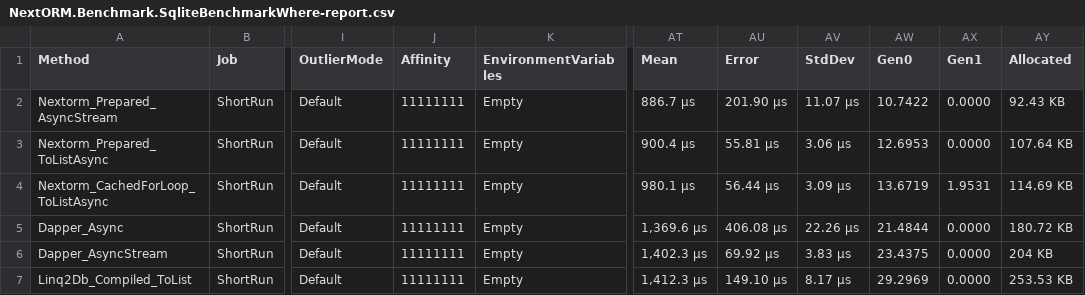
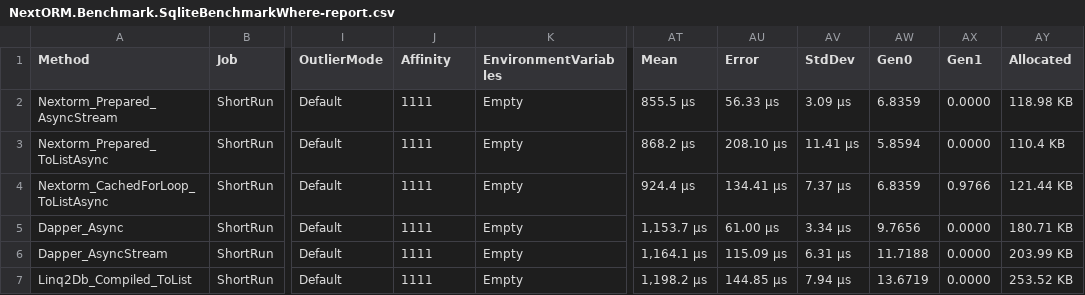
Before and after one commit to AlexeyShirshov/nextorm, a CSV file: benchmarks/BenchmarkDotNet.Artifacts/results/NextORM.Benchmark.SqliteBenchmarkWhere-report.csv, drawn as a sheet; only a part is shown, gaps mark what is left out; the diff covers the shown part only; the diff names each change by its address in the sheet, - before the commit and + after, or states it on an @@ line.

```diff
--- a/benchmarks/BenchmarkDotNet.Artifacts/results/NextORM.Benchmark.SqliteBenchmarkWhere-report.csv
+++ b/benchmarks/BenchmarkDotNet.Artifacts/results/NextORM.Benchmark.SqliteBenchmarkWhere-report.csv
-J2:J7 (Affinity): 11111111
+J2:J7 (Affinity): 1111
-AT2 (Mean): 886.7 μs
+AT2 (Mean): 855.5 μs
-AU2 (Error): 201.90 μs
+AU2 (Error): 56.33 μs
-AV2 (StdDev): 11.07 μs
+AV2 (StdDev): 3.09 μs
-AW2 (Gen0): 10.7422
+AW2 (Gen0): 6.8359
-AY2 (Allocated): 92.43 KB
+AY2 (Allocated): 118.98 KB
-AT3 (Mean): 900.4 μs
+AT3 (Mean): 868.2 μs
-AU3 (Error): 55.81 μs
+AU3 (Error): 208.10 μs
-AV3 (StdDev): 3.06 μs
+AV3 (StdDev): 11.41 μs
-AW3 (Gen0): 12.6953
+AW3 (Gen0): 5.8594
-AY3 (Allocated): 107.64 KB
+AY3 (Allocated): 110.4 KB
-AT4 (Mean): 980.1 μs
+AT4 (Mean): 924.4 μs
-AU4 (Error): 56.44 μs
+AU4 (Error): 134.41 μs
-AV4 (StdDev): 3.09 μs
+AV4 (StdDev): 7.37 μs
-AW4 (Gen0): 13.6719
+AW4 (Gen0): 6.8359
-AX4 (Gen1): 1.9531
+AX4 (Gen1): 0.9766
-AY4 (Allocated): 114.69 KB
+AY4 (Allocated): 121.44 KB
-AT5 (Mean): 1,369.6 μs
+AT5 (Mean): 1,153.7 μs
-AU5 (Error): 406.08 μs
+AU5 (Error): 61.00 μs
-AV5 (StdDev): 22.26 μs
+AV5 (StdDev): 3.34 μs
-AW5 (Gen0): 21.4844
+AW5 (Gen0): 9.7656
-AY5 (Allocated): 180.72 KB
+AY5 (Allocated): 180.71 KB
-AT6 (Mean): 1,402.3 μs
+AT6 (Mean): 1,164.1 μs
-AU6 (Error): 69.92 μs
+AU6 (Error): 115.09 μs
-AV6 (StdDev): 3.83 μs
+AV6 (StdDev): 6.31 μs
-AW6 (Gen0): 23.4375
+AW6 (Gen0): 11.7188
-AY6 (Allocated): 204 KB
+AY6 (Allocated): 203.99 KB
-AT7 (Mean): 1,412.3 μs
+AT7 (Mean): 1,198.2 μs
-AU7 (Error): 149.10 μs
+AU7 (Error): 144.85 μs
-AV7 (StdDev): 8.17 μs
+AV7 (StdDev): 7.94 μs
-AW7 (Gen0): 29.2969
+AW7 (Gen0): 13.6719
-AY7 (Allocated): 253.53 KB
+AY7 (Allocated): 253.52 KB
```
Also changed, not shown: 45 edited cells elsewhere in this file, benchmarks/BenchmarkDotNet.Artifacts/results/NextORM.Benchmark.SqliteBenchmarkFeaturesFair-report.csv, benchmarks/BenchmarkDotNet.Artifacts/results/NextORM.Benchmark.SqliteBenchmarkFeaturesFairCached-report.csv, 27 other files.
